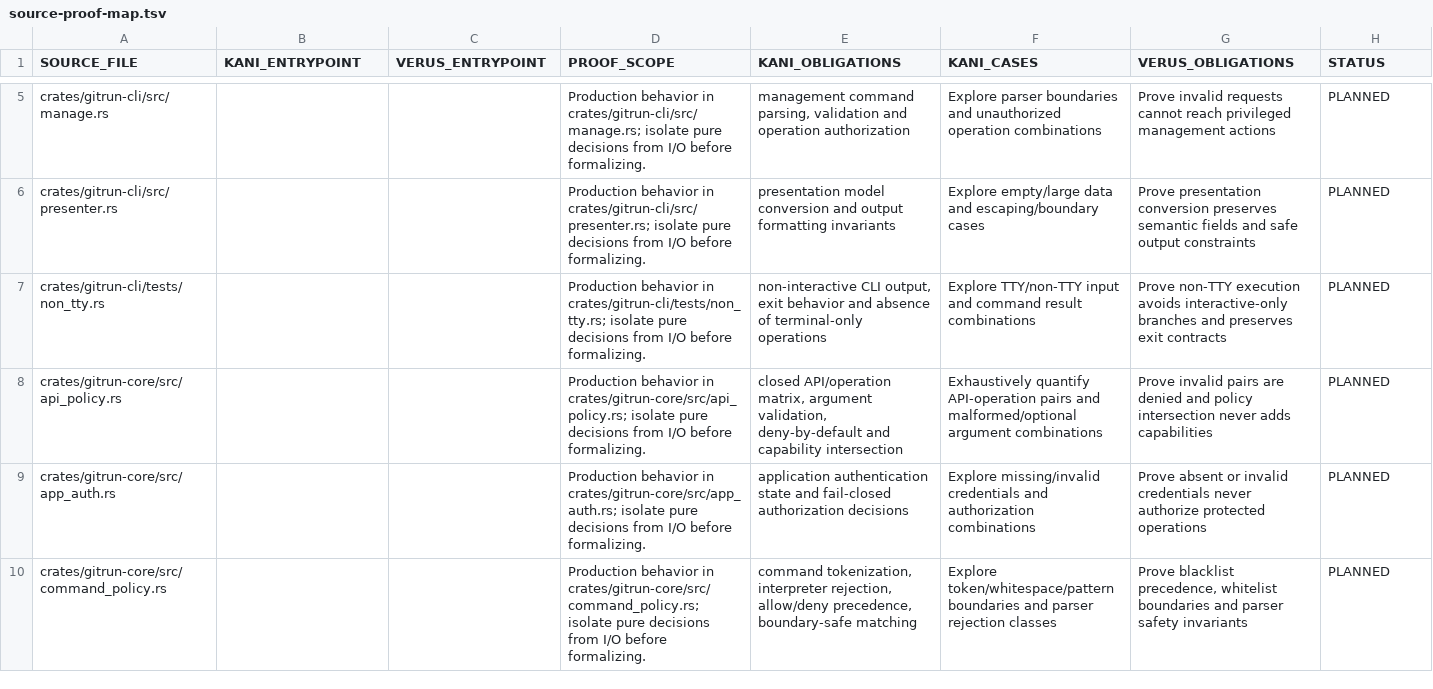
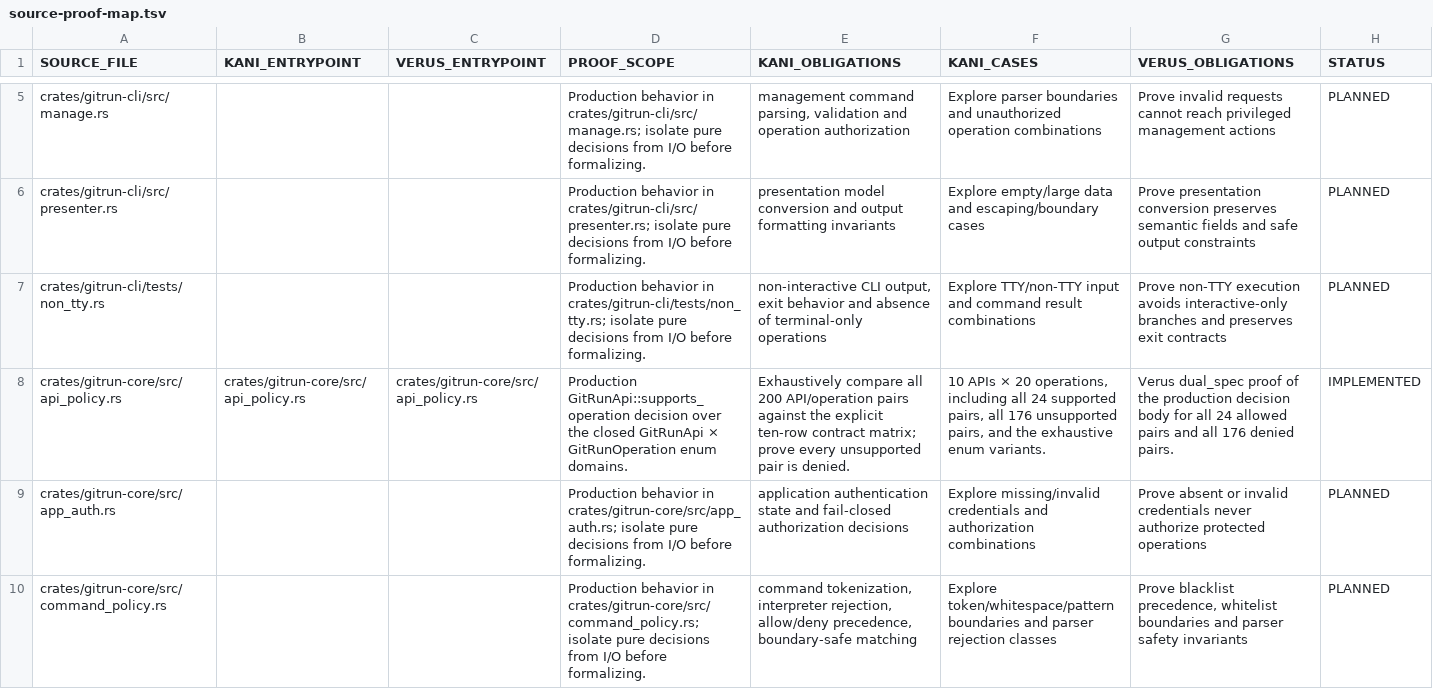
Before and after one commit to Vider06/GitRun, a TSV file: verification/source-proof-map.tsv, drawn as a sheet; only a part is shown, gaps mark what is left out.

Commit message:
verification: map the closed API-operation proof

```diff
--- a/verification/source-proof-map.tsv
+++ b/verification/source-proof-map.tsv
@@ -7,3 +7,3 @@ crates/gitrun-cli/src/presenter.rs			Production behavior in crates/gitrun-cli/sr
 crates/gitrun-cli/tests/non_tty.rs			Production behavior in crates/gitrun-cli/tests/non_tty.rs; isolate pure decisions from I/O before formalizing.	non-interactive CLI output, exit behavior and absence of terminal-only operations	Explore TTY/non-TTY input and command result combinations	Prove non-TTY execution avoids interactive-only branches and preserves exit contracts	PLANNED
-crates/gitrun-core/src/api_policy.rs			Production behavior in crates/gitrun-core/src/api_policy.rs; isolate pure decisions from I/O before formalizing.	closed API/operation matrix, argument validation, deny-by-default and capability intersection	Exhaustively quantify API-operation pairs and malformed/optional argument combinations	Prove invalid pairs are denied and policy intersection never adds capabilities	PLANNED
+crates/gitrun-core/src/api_policy.rs	crates/gitrun-core/src/api_policy.rs	crates/gitrun-core/src/api_policy.rs	Production GitRunApi::supports_operation decision over the closed GitRunApi × GitRunOperation enum domains.	Exhaustively compare all 200 API/operation pairs against the explicit ten-row contract matrix; prove every unsupported pair is denied.	10 APIs × 20 operations, including all 24 supported pairs, all 176 unsupported pairs, and the exhaustive enum variants.	Verus dual_spec proof of the production decision body for all 24 allowed pairs and all 176 denied pairs.	IMPLEMENTED
 crates/gitrun-core/src/app_auth.rs			Production behavior in crates/gitrun-core/src/app_auth.rs; isolate pure decisions from I/O before formalizing.	application authentication state and fail-closed authorization decisions	Explore missing/invalid credentials and authorization combinations	Prove absent or invalid credentials never authorize protected operations	PLANNED
```
